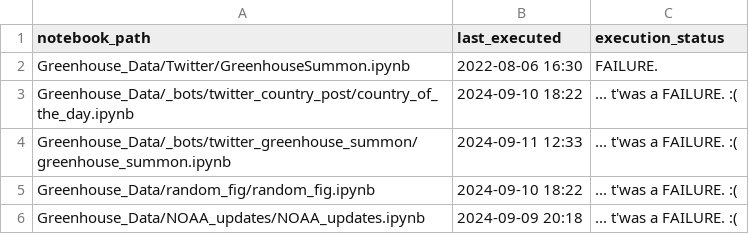
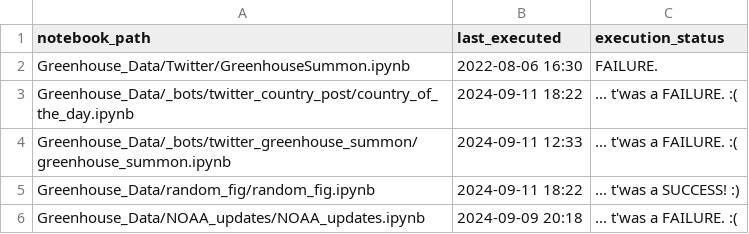
Before and after one commit to dquintani/update, a CSV file: log.csv, drawn as a sheet.

```diff
--- a/log.csv
+++ b/log.csv
@@ -2,5 +2,5 @@ notebook_path,last_executed,execution_status
 Greenhouse_Data/Twitter/GreenhouseSummon.ipynb,2022-08-06 16:30,FAILURE.
-Greenhouse_Data/_bots/twitter_country_post/country_of_the_day.ipynb,2024-09-10 18:22,... t'was a FAILURE. :(
+Greenhouse_Data/_bots/twitter_country_post/country_of_the_day.ipynb,2024-09-11 18:22,... t'was a FAILURE. :(
 Greenhouse_Data/_bots/twitter_greenhouse_summon/greenhouse_summon.ipynb,2024-09-11 12:33,... t'was a FAILURE. :(
-Greenhouse_Data/random_fig/random_fig.ipynb,2024-09-10 18:22,... t'was a FAILURE. :(
+Greenhouse_Data/random_fig/random_fig.ipynb,2024-09-11 18:22,... t'was a SUCCESS! :)
 Greenhouse_Data/NOAA_updates/NOAA_updates.ipynb,2024-09-09 20:18,... t'was a FAILURE. :(
```
Also changed, not shown: 2 other files.
